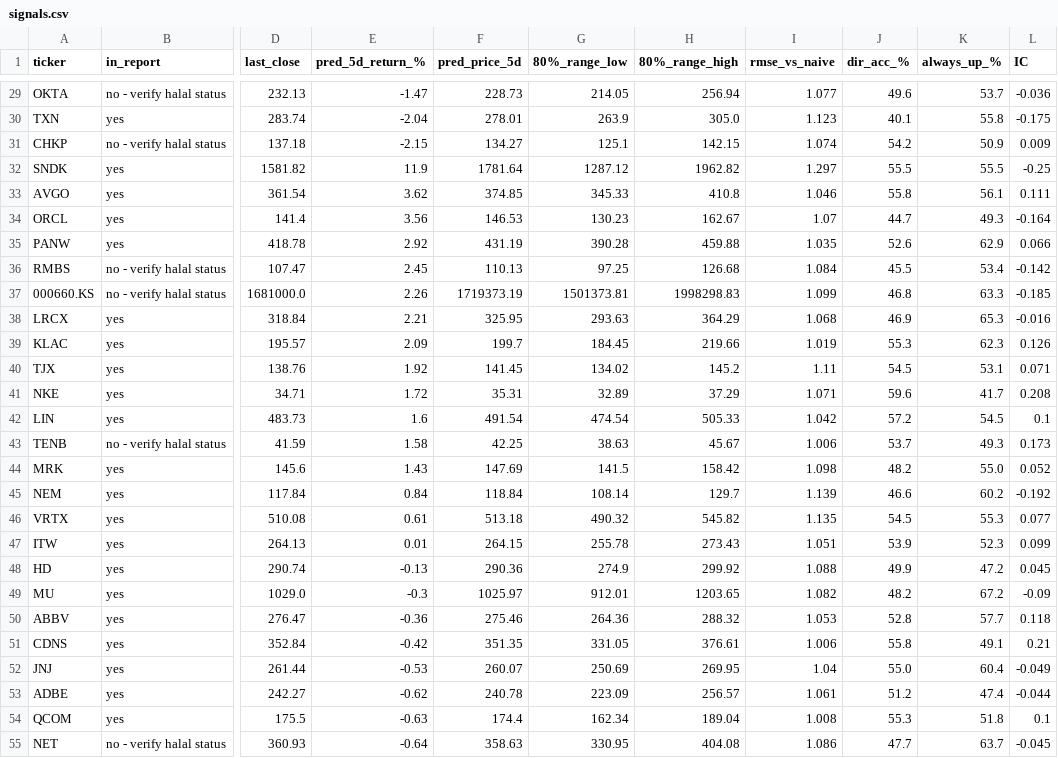
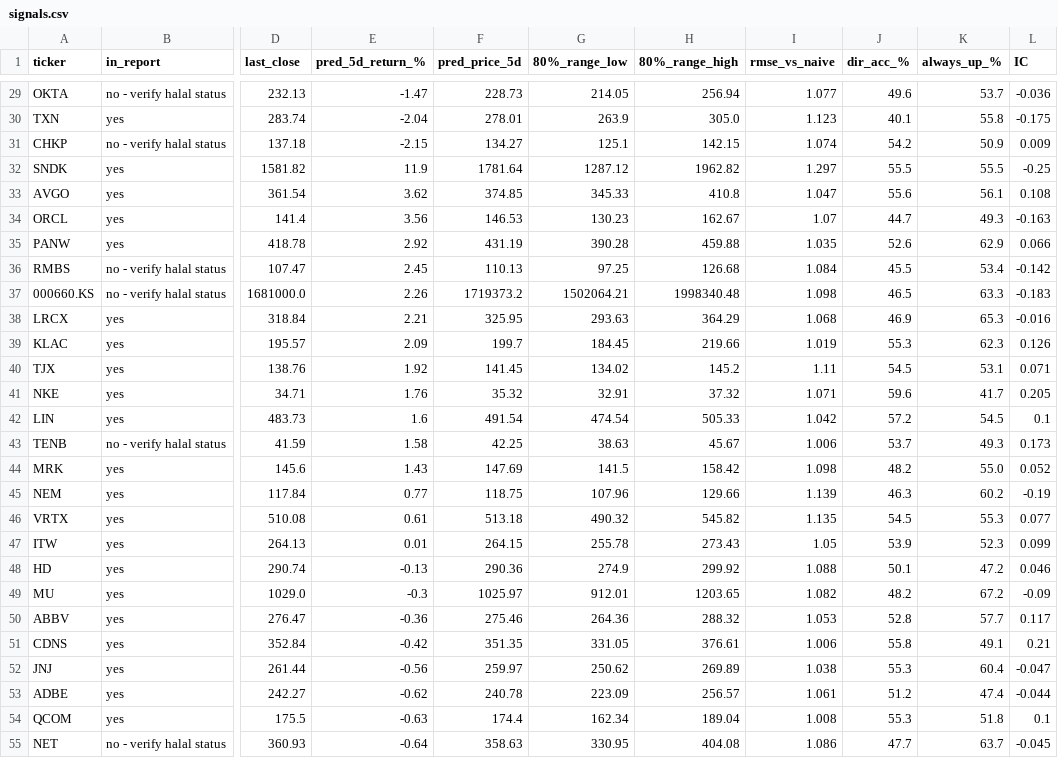
Before and after one commit to khanyousefzai/halal-market-ledger, a CSV file: signals.csv, drawn as a sheet; only a part is shown, gaps mark what is left out; the diff covers the shown part only; the diff names each change by its address in the sheet, - before the commit and + after, or states it on an @@ line.

```diff
--- a/signals.csv
+++ b/signals.csv
-I33 (rmse_vs_naive): 1.046
+I33 (rmse_vs_naive): 1.047
-J33 (dir_acc_%): 55.8
+J33 (dir_acc_%): 55.6
-L33 (IC): 0.111
+L33 (IC): 0.108
-L34 (IC): -0.164
+L34 (IC): -0.163
-F37 (pred_price_5d): 1719373.19
+F37 (pred_price_5d): 1719373.2
-G37 (80%_range_low): 1501373.81
+G37 (80%_range_low): 1502064.21
-H37 (80%_range_high): 1998298.83
+H37 (80%_range_high): 1998340.48
-I37 (rmse_vs_naive): 1.099
+I37 (rmse_vs_naive): 1.098
-J37 (dir_acc_%): 46.8
+J37 (dir_acc_%): 46.5
-L37 (IC): -0.185
+L37 (IC): -0.183
-E41 (pred_5d_return_%): 1.72
+E41 (pred_5d_return_%): 1.76
-F41 (pred_price_5d): 35.31
+F41 (pred_price_5d): 35.32
-G41 (80%_range_low): 32.89
+G41 (80%_range_low): 32.91
-H41 (80%_range_high): 37.29
+H41 (80%_range_high): 37.32
-L41 (IC): 0.208
+L41 (IC): 0.205
-E45 (pred_5d_return_%): 0.84
+E45 (pred_5d_return_%): 0.77
-F45 (pred_price_5d): 118.84
+F45 (pred_price_5d): 118.75
-G45 (80%_range_low): 108.14
+G45 (80%_range_low): 107.96
-H45 (80%_range_high): 129.7
+H45 (80%_range_high): 129.66
-J45 (dir_acc_%): 46.6
+J45 (dir_acc_%): 46.3
-L45 (IC): -0.192
+L45 (IC): -0.19
-I47 (rmse_vs_naive): 1.051
+I47 (rmse_vs_naive): 1.05
-J48 (dir_acc_%): 49.9
+J48 (dir_acc_%): 50.1
-L48 (IC): 0.045
+L48 (IC): 0.046
-L50 (IC): 0.118
+L50 (IC): 0.117
-E52 (pred_5d_return_%): -0.53
+E52 (pred_5d_return_%): -0.56
-F52 (pred_price_5d): 260.07
+F52 (pred_price_5d): 259.97
-G52 (80%_range_low): 250.69
+G52 (80%_range_low): 250.62
-H52 (80%_range_high): 269.95
+H52 (80%_range_high): 269.89
-I52 (rmse_vs_naive): 1.04
+I52 (rmse_vs_naive): 1.038
-J52 (dir_acc_%): 55.0
+J52 (dir_acc_%): 55.3
-L52 (IC): -0.049
+L52 (IC): -0.047
```
Also changed, not shown: 1 added row, 1 removed row and 37 edited cells elsewhere in this file, technical_snapshot.csv, validation_metrics.csv, 2 other files.
